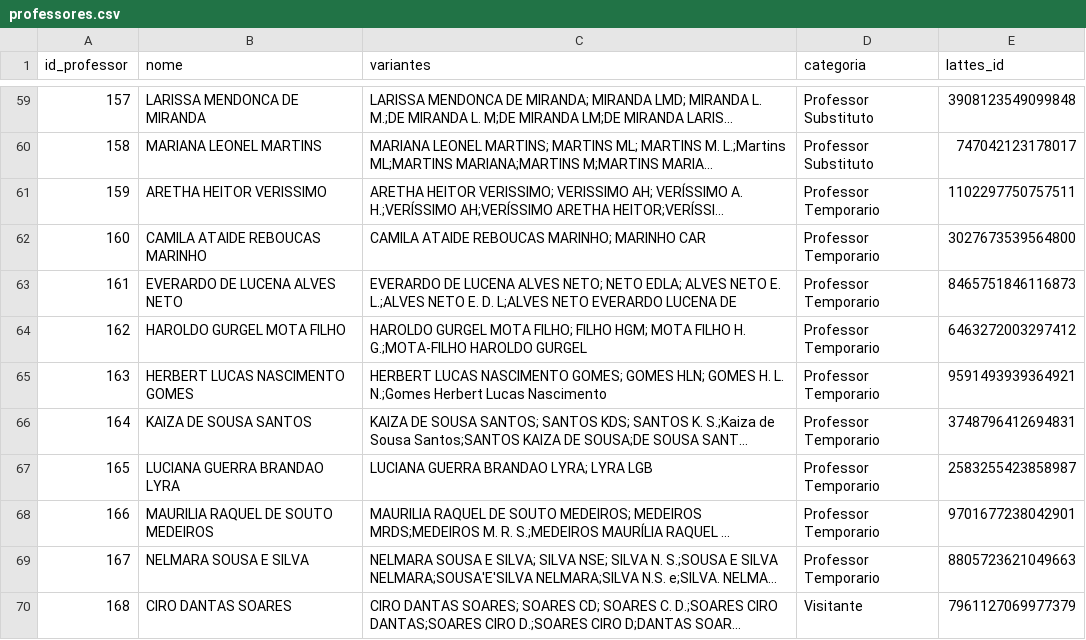
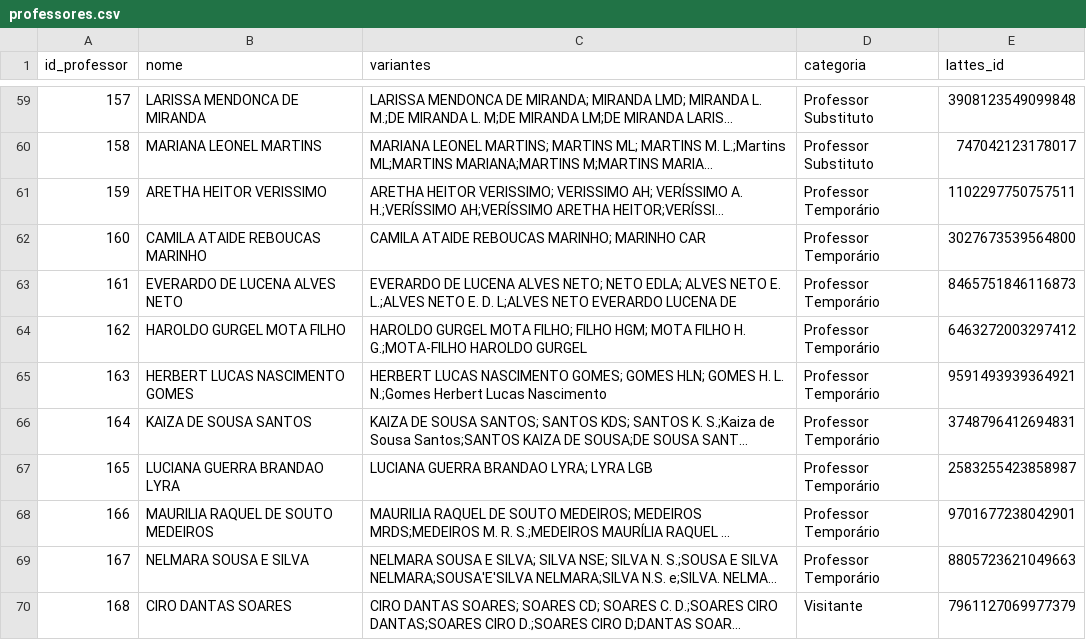
Before and after one commit to rdcar/OdontoPub, a CSV file: professores.csv, drawn as a sheet; only a part is shown, gaps mark what is left out; long unchanged cells end in …; the diff names each change by its address in the sheet, - before the commit and + after, or states it on an @@ line.

```diff
--- a/professores.csv
+++ b/professores.csv
-D61:D69 (categoria): Professor Temporario
+D61:D69 (categoria): Professor Temporário
```
Also changed, not shown: publicacoes.csv, vinculos.csv, 1 other file.
